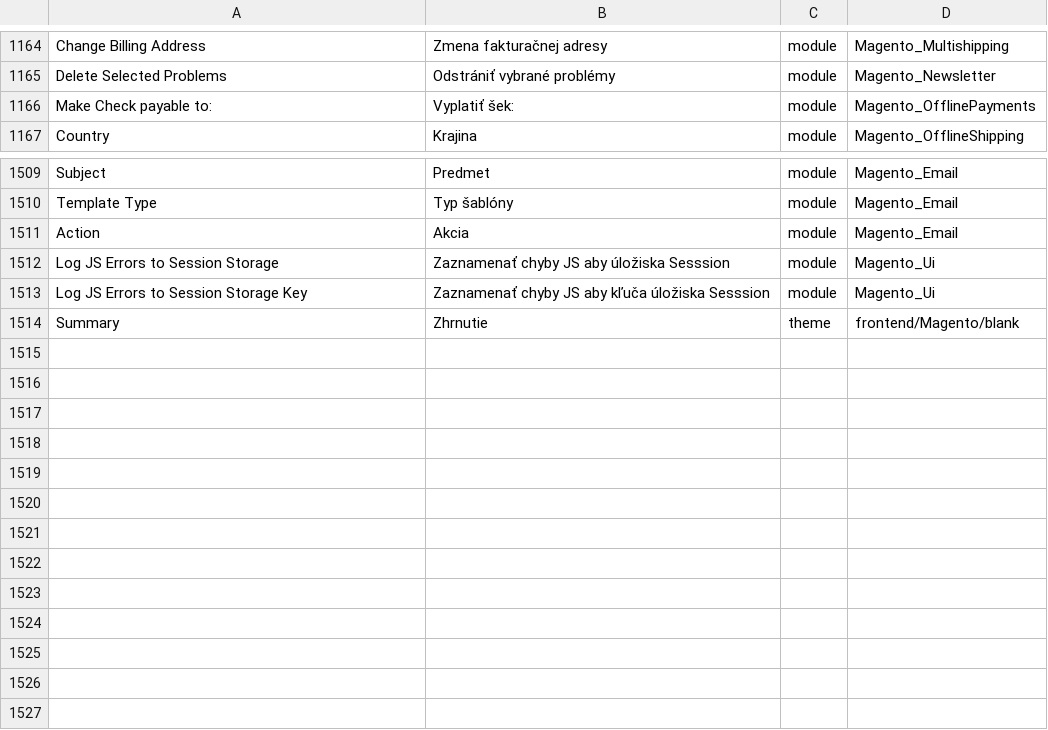
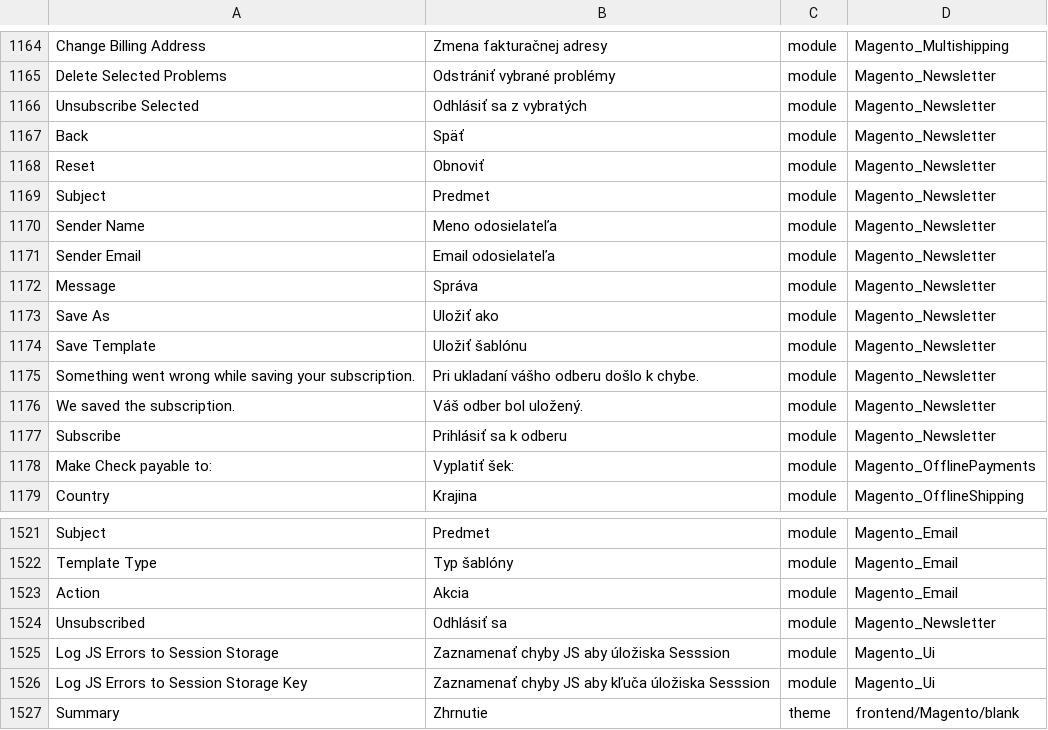
Before and after one commit to Magento2Translations/language_sk_sk, a CSV file: sk_SK.csv, drawn as a sheet; only a part is shown, gaps mark what is left out; the diff names each change by its address in the sheet, - before the commit and + after, or states it on an @@ line.

```diff
--- a/sk_SK.csv
+++ b/sk_SK.csv
+row 1166: Unsubscribe Selected | Odhlásiť sa z vybratých | module | Magento_Newsletter
+row 1167: Back | Späť | module | Magento_Newsletter
+row 1168: Reset | Obnoviť | module | Magento_Newsletter
+row 1169: Subject | Predmet | module | Magento_Newsletter
+row 1170: Sender Name | Meno odosielateľa | module | Magento_Newsletter
+row 1171: Sender Email | Email odosielateľa | module | Magento_Newsletter
+row 1172: Message | Správa | module | Magento_Newsletter
+row 1173: Save As | Uložiť ako | module | Magento_Newsletter
+row 1174: Save Template | Uložiť šablónu | module | Magento_Newsletter
+row 1175: Something went wrong while saving your subscription. | Pri ukladaní vášho odberu došlo k chybe. | module | Magento_Newsletter
+row 1176: We saved the subscription. | Váš odber bol uložený. | module | Magento_Newsletter
+row 1177: Subscribe | Prihlásiť sa k odberu | module | Magento_Newsletter
+row 1524: Unsubscribed | Odhlásiť sa | module | Magento_Newsletter
```
Also changed, not shown: 2 other files.
